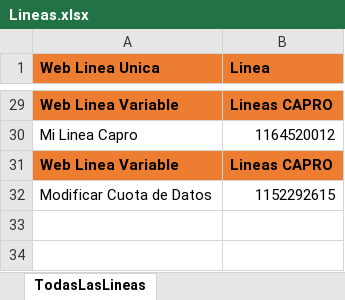
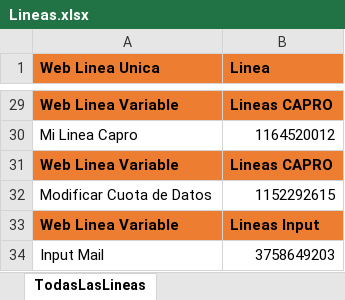
Before and after one commit to Juanpaler/seleniumTest, an Excel workbook: Lineas.xlsx, sheet TodasLasLineas, drawn as a sheet; only a part is shown, gaps mark what is left out; values as stored, in another font and other column widths than the file's, no borders; the diff names each change by its address in the sheet, - before the commit and + after, or states it on an @@ line.

```diff
--- a/Lineas.xlsx (sheet TodasLasLineas)
+++ b/Lineas.xlsx (sheet TodasLasLineas)
+row 33: Web Linea Variable | Lineas Input
+row 34: Input Mail | 3758649203
```
Also changed, not shown: 3 other files.
